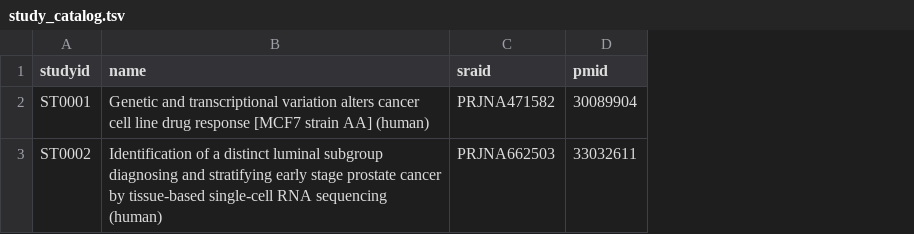
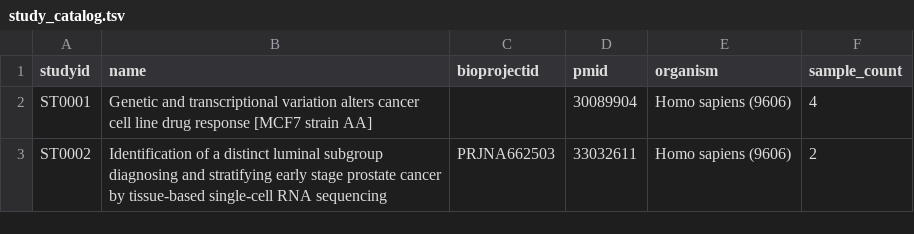
Before and after one commit to HorvathLab/exscsnv-catalog, a TSV file: data/study_catalog.tsv, drawn as a sheet; the diff names each change by its address in the sheet, - before the commit and + after, or states it on an @@ line.

Commit message:
study metadata and study catalog build scripts

```diff
--- a/data/study_catalog.tsv
+++ b/data/study_catalog.tsv
+column E (organism), rows 2-3: Homo sapiens (9606) | Homo sapiens (9606)
+column F (sample_count), rows 2-3: 4 | 2
-C1: sraid
+C1: bioprojectid
-B2 (name): …strain AA] (human)
+B2 (name): …strain AA]
-C2 (bioprojectid): PRJNA471582
+C2 (bioprojectid): (empty)
-B3 (name): …RNA sequencing (human)
+B3 (name): …RNA sequencing
```
Also changed, not shown: 4 other files.
